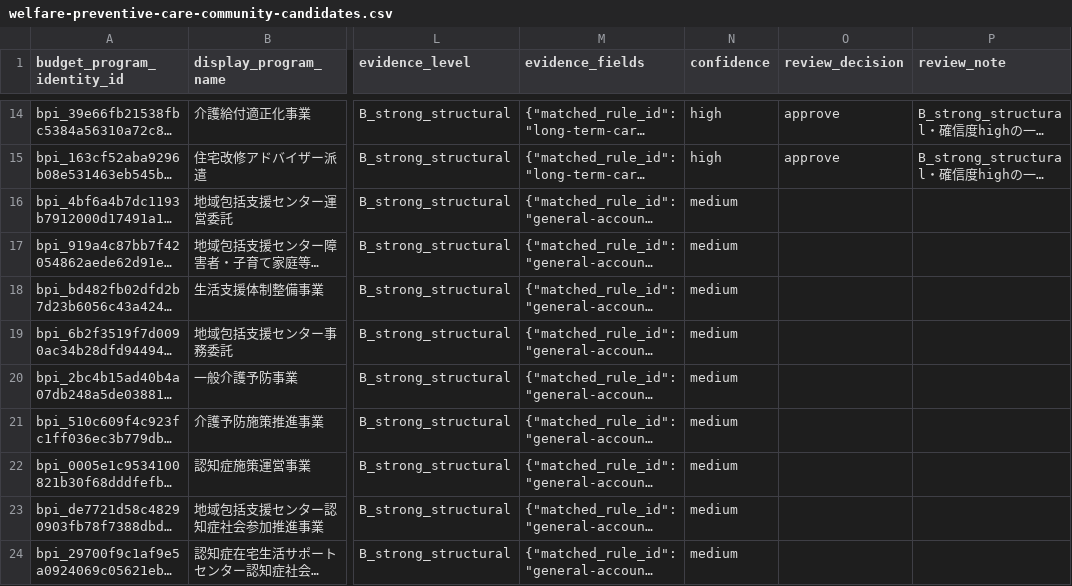
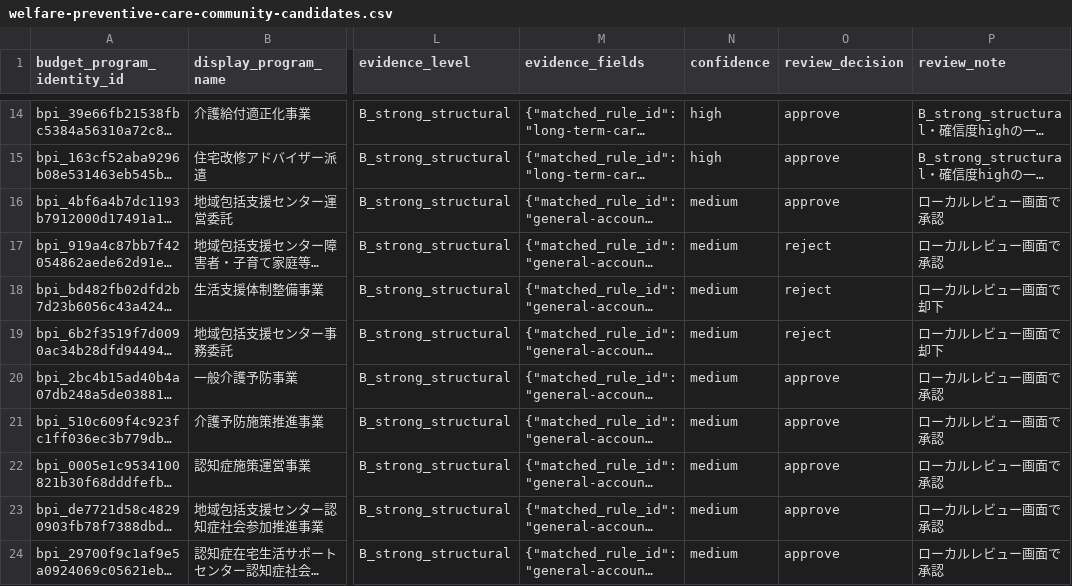
Before and after one commit to ogukazu7627-sys/setagaya-mirai-gikai, a CSV file: data/budget/editorial/review/welfare-preventive-care-community-candidates.csv, drawn as a sheet; only a part is shown, gaps mark what is left out; long unchanged cells end in …; the diff names each change by its address in the sheet, - before the commit and + after, or states it on an @@ line.

```diff
--- a/data/budget/editorial/review/welfare-preventive-care-community-candidates.csv
+++ b/data/budget/editorial/review/welfare-preventive-care-community-candidates.csv
-O16 (review_decision): (empty)
+O16 (review_decision): approve
-P16:P17 (review_note): (empty)
+P16:P17 (review_note): ローカルレビュー画面で承認
-O17:O19 (review_decision): (empty)
+O17:O19 (review_decision): reject
-P18:P19 (review_note): (empty)
+P18:P19 (review_note): ローカルレビュー画面で却下
-O20:O24 (review_decision): (empty)
+O20:O24 (review_decision): approve
-P20:P24 (review_note): (empty)
+P20:P24 (review_note): ローカルレビュー画面で承認
```
Also changed, not shown: data/budget/editorial/review/administration-finance-digital-services-candidates.csv, data/budget/editorial/review/culture-sports-access-candidates.csv, 16 other files.
